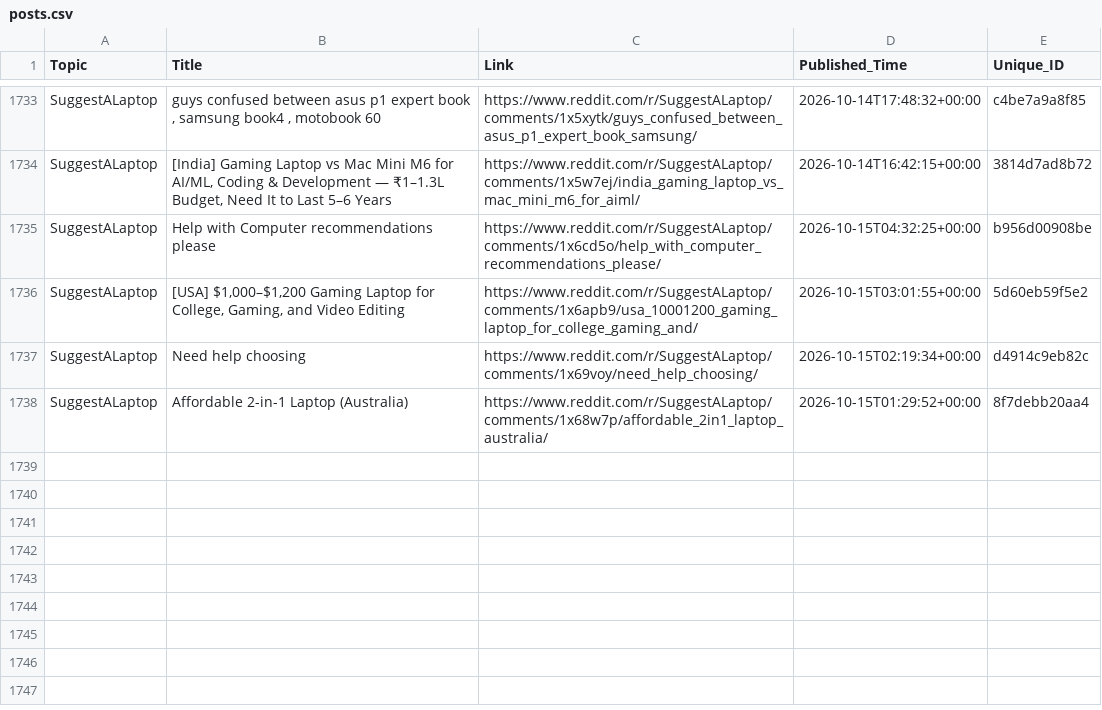
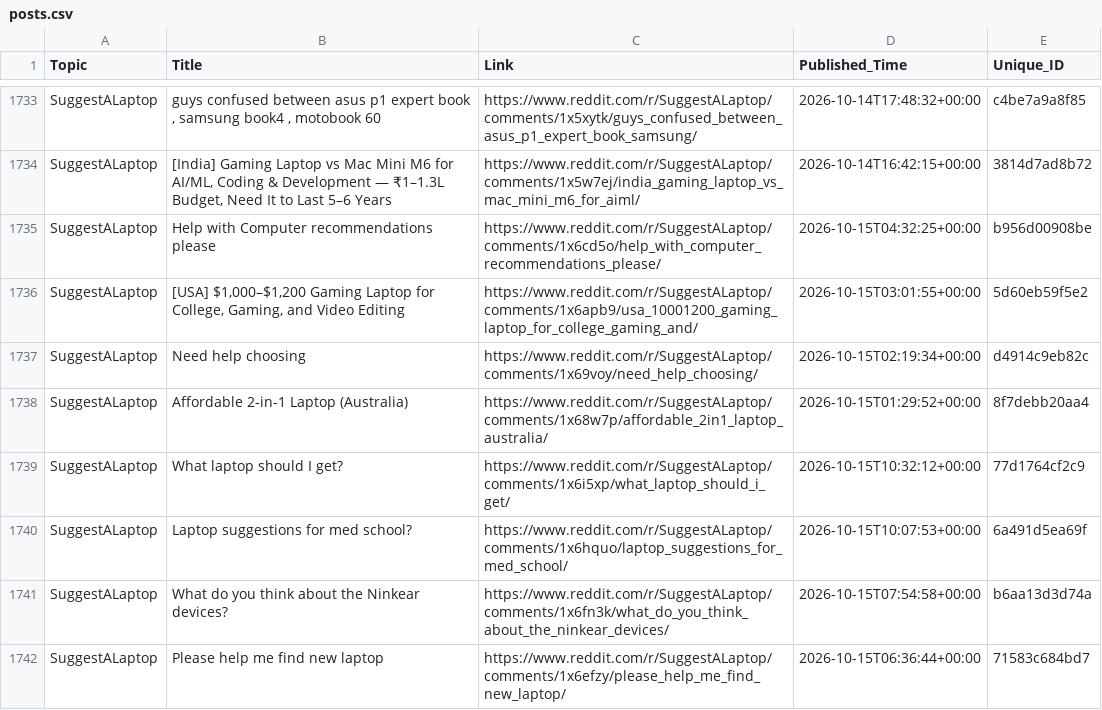
Before and after one commit to sidhu2690/EB_reddit, a CSV file: posts.csv, drawn as a sheet; only a part is shown, gaps mark what is left out.

```diff
--- a/posts.csv
+++ b/posts.csv
@@ -1738 +1738,5 @@ SuggestALaptop,Need help choosing,https://www.reddit.com/r/SuggestALaptop/commen
 SuggestALaptop,Affordable 2-in-1 Laptop (Australia),https://www.reddit.com/r/SuggestALaptop/comments/1x68w7p/affordable_2in1_laptop_australia/,2026-10-15T01:29:52+00:00,8f7debb20aa4
+SuggestALaptop,What laptop should I get?,https://www.reddit.com/r/SuggestALaptop/comments/1x6i5xp/what_laptop_should_i_get/,2026-10-15T10:32:12+00:00,77d1764cf2c9
+SuggestALaptop,Laptop suggestions for med school?,https://www.reddit.com/r/SuggestALaptop/comments/1x6hquo/laptop_suggestions_for_med_school/,2026-10-15T10:07:53+00:00,6a491d5ea69f
+SuggestALaptop,What do you think about the Ninkear devices?,https://www.reddit.com/r/SuggestALaptop/comments/1x6fn3k/what_do_you_think_about_the_ninkear_devices/,2026-10-15T07:54:58+00:00,b6aa13d3d74a
+SuggestALaptop,Please help me find new laptop,https://www.reddit.com/r/SuggestALaptop/comments/1x6efzy/please_help_me_find_new_laptop/,2026-10-15T06:36:44+00:00,71583c684bd7
```
